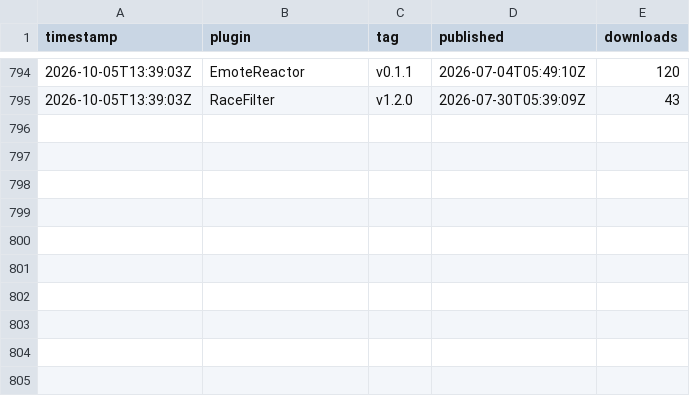
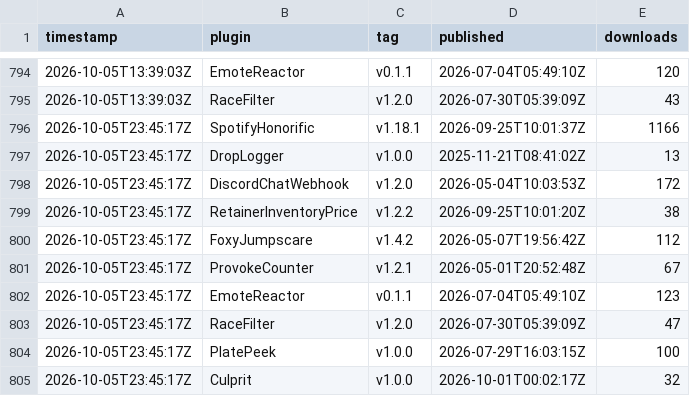
Before and after one commit to Valiice/DalamudPluginRepo, a CSV file: stats/history.csv, drawn as a sheet; only a part is shown, gaps mark what is left out; the diff names each change by its address in the sheet, - before the commit and + after, or states it on an @@ line.

```diff
--- a/stats/history.csv
+++ b/stats/history.csv
+row 796: 2026-10-05T23:45:17Z | SpotifyHonorific | v1.18.1 | 2026-09-25T10:01:37Z | 1166
+row 797: 2026-10-05T23:45:17Z | DropLogger | v1.0.0 | 2025-11-21T08:41:02Z | 13
+row 798: 2026-10-05T23:45:17Z | DiscordChatWebhook | v1.2.0 | 2026-05-04T10:03:53Z | 172
+row 799: 2026-10-05T23:45:17Z | RetainerInventoryPrice | v1.2.2 | 2026-09-25T10:01:20Z | 38
+row 800: 2026-10-05T23:45:17Z | FoxyJumpscare | v1.4.2 | 2026-05-07T19:56:42Z | 112
+row 801: 2026-10-05T23:45:17Z | ProvokeCounter | v1.2.1 | 2026-05-01T20:52:48Z | 67
+row 802: 2026-10-05T23:45:17Z | EmoteReactor | v0.1.1 | 2026-07-04T05:49:10Z | 123
+row 803: 2026-10-05T23:45:17Z | RaceFilter | v1.2.0 | 2026-07-30T05:39:09Z | 47
+row 804: 2026-10-05T23:45:17Z | PlatePeek | v1.0.0 | 2026-07-29T16:03:15Z | 100
+row 805: 2026-10-05T23:45:17Z | Culprit | v1.0.0 | 2026-10-01T00:02:17Z | 32
```
Also changed, not shown: 2 other files.
